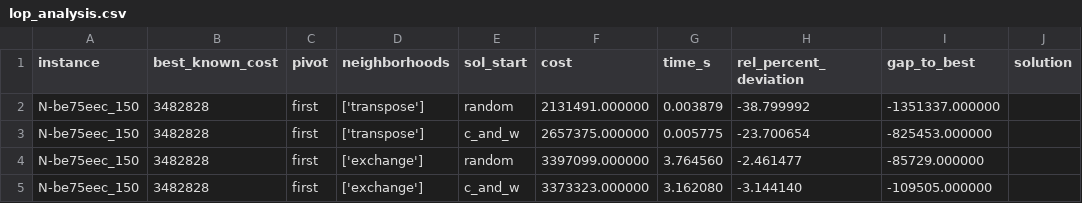
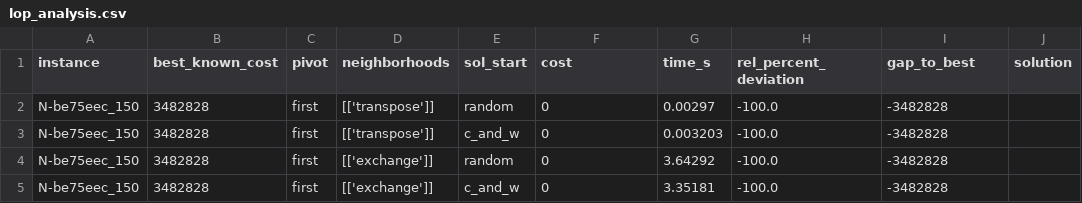
Before and after one commit to mbontrid/heuristic_optimization_lop, a CSV file: data/output/lop_analysis.csv, drawn as a sheet.

```diff
--- a/data/output/lop_analysis.csv
+++ b/data/output/lop_analysis.csv
@@ -1,5 +1,5 @@
 instance,best_known_cost,pivot,neighborhoods,sol_start,cost,time_s,rel_percent_deviation,gap_to_best,solution
-N-be75eec_150,3482828,first,['transpose'],random,2131491.000000,0.003879,-38.799992,-1351337.000000,
-N-be75eec_150,3482828,first,['transpose'],c_and_w,2657375.000000,0.005775,-23.700654,-825453.000000,
-N-be75eec_150,3482828,first,['exchange'],random,3397099.000000,3.764560,-2.461477,-85729.000000,
-N-be75eec_150,3482828,first,['exchange'],c_and_w,3373323.000000,3.162080,-3.144140,-109505.000000,
+N-be75eec_150,3482828,first,[['transpose']],random,0,0.00297,-100.0,-3482828,
+N-be75eec_150,3482828,first,[['transpose']],c_and_w,0,0.003203,-100.0,-3482828,
+N-be75eec_150,3482828,first,[['exchange']],random,0,3.64292,-100.0,-3482828,
+N-be75eec_150,3482828,first,[['exchange']],c_and_w,0,3.35181,-100.0,-3482828,
```
Also changed, not shown: 3 other files.
